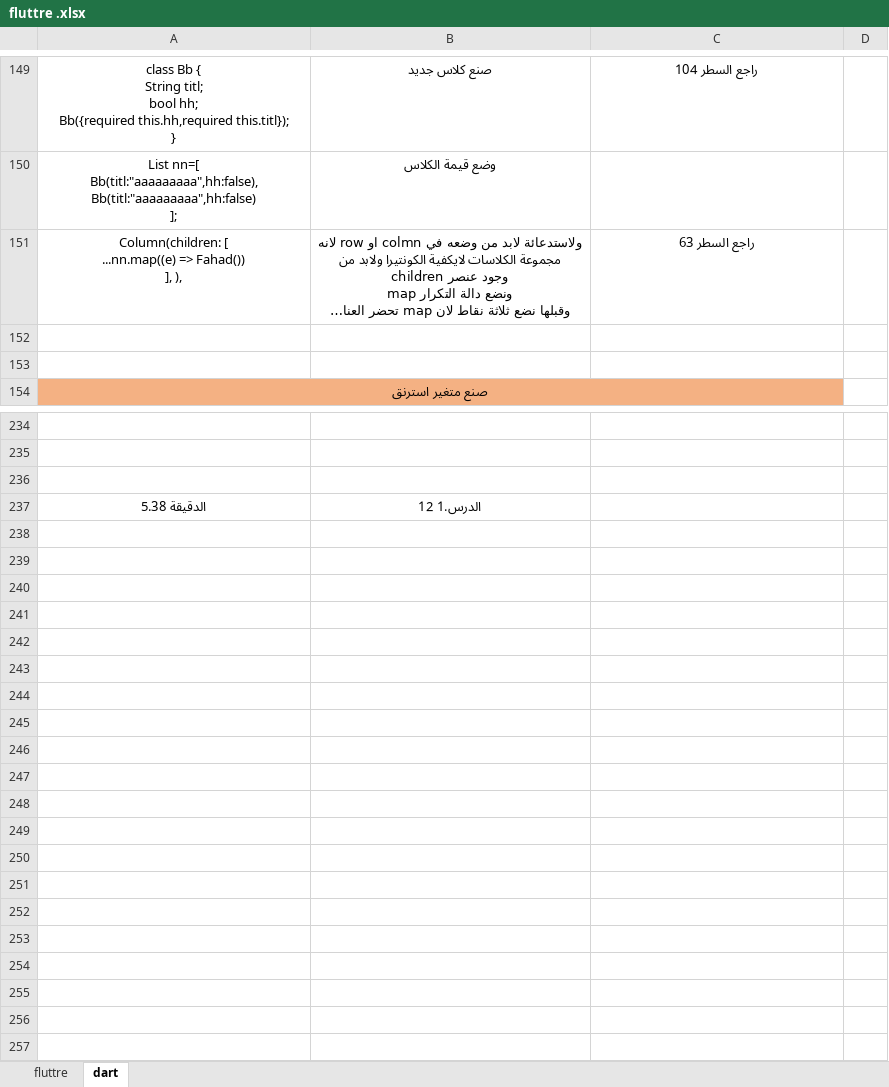
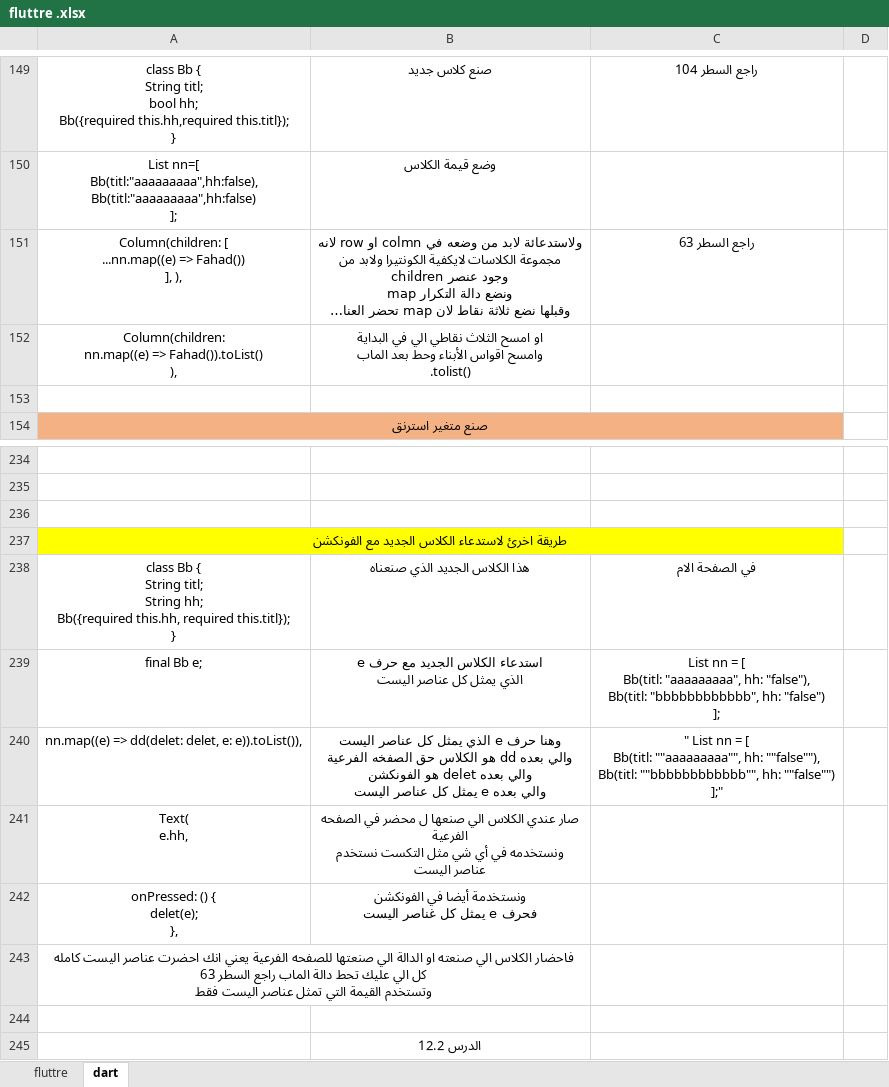
Before and after one commit to fahad3068088/flutter_application_--------, an Excel workbook: fluttre .xlsx, sheet dart, drawn as a sheet; only a part is shown, gaps mark what is left out; long unchanged cells end in …; values as stored, in another font and other column widths than the file's, no borders; addresses are those after the commit; ↵ is a line break in a cell; the diff names each change by its address in the sheet, - before the commit and + after, or states it on an @@ line.

Commit message:
استدعاء الداله الجديده

```diff
--- a/fluttre .xlsx (sheet dart)
+++ b/fluttre .xlsx (sheet dart)
-row 152: (empty)
+row 152: Column(children: ↵ nn.map((e) => Fahad()).toList() ↵ ), | او امسح الثلاث نقاطي الي في البداية ↵ وامسح اقواس الأبناء وحط بعد الماب ↵ .tolist()
+row 237: طريقة اخرئ لاستدعاء الكلاس الجديد مع الفونكشن
+row 238: class Bb { ↵ String titl; ↵ String hh; ↵ Bb({required this.hh, required this.titl}); ↵ } | هذا الكلاس الجديد الذي صنعناه | في الصفحة الام
+row 239: final Bb e; | استدعاء الكلاس الجديد مع حرف e ↵ الذي يمثل كل عناصر اليست | List nn = [ ↵ Bb(titl: "aaaaaaaaa", hh: "false"), ↵ Bb(titl: "bbbbbbbbbbbb", hh: "false") ↵ ];
+row 240: nn.map((e) => dd(delet: delet, e: e)).toList()), | وهنا حرف e الذي يمثل كل عناصر اليست ↵ والي بعده dd هو الكلاس حق الصفخه الفرعية ↵ والي بعده delet هو الفونكشن ↵ والي بعده e يمثل كل عناصر اليست | " List nn = [ ↵ Bb(titl: ""aaaaaaaaa"", hh: ""false""), ↵ Bb(titl: ""bbbbbbbbbbbb"", hh: ""false"") ↵ ];"
+row 241: Text( ↵ e.hh, | صار عندي الكلاس الي صنعها ل محضر في الصفحه ↵ الفرعية ↵ ونستخدمه في أي شي مثل التكست نستخدم ↵ عناصر اليست
+row 242: onPressed: () { ↵ delet(e); ↵ }, | ونستخدمة أيضا في الفونكشن ↵ فحرف e يمثل كل غناصر اليست
+row 243: فاحضار الكلاس الي صنعته او الدالة الي صنعتها للصفحه الفرعية يعني انك احضرت عناصر اليست كامله ↵ كل الي عليك تحط دالة الماب راجع السطر 63 ↵ وتستخدم القيمة التي تمثل عناصر اليست فقط
-row 244: الدقيقة 5.38 | الدرس.1 12
+row 244: (empty)
+row 245:  | الدرس 12.2
```
Also changed, not shown: 2 other files.
